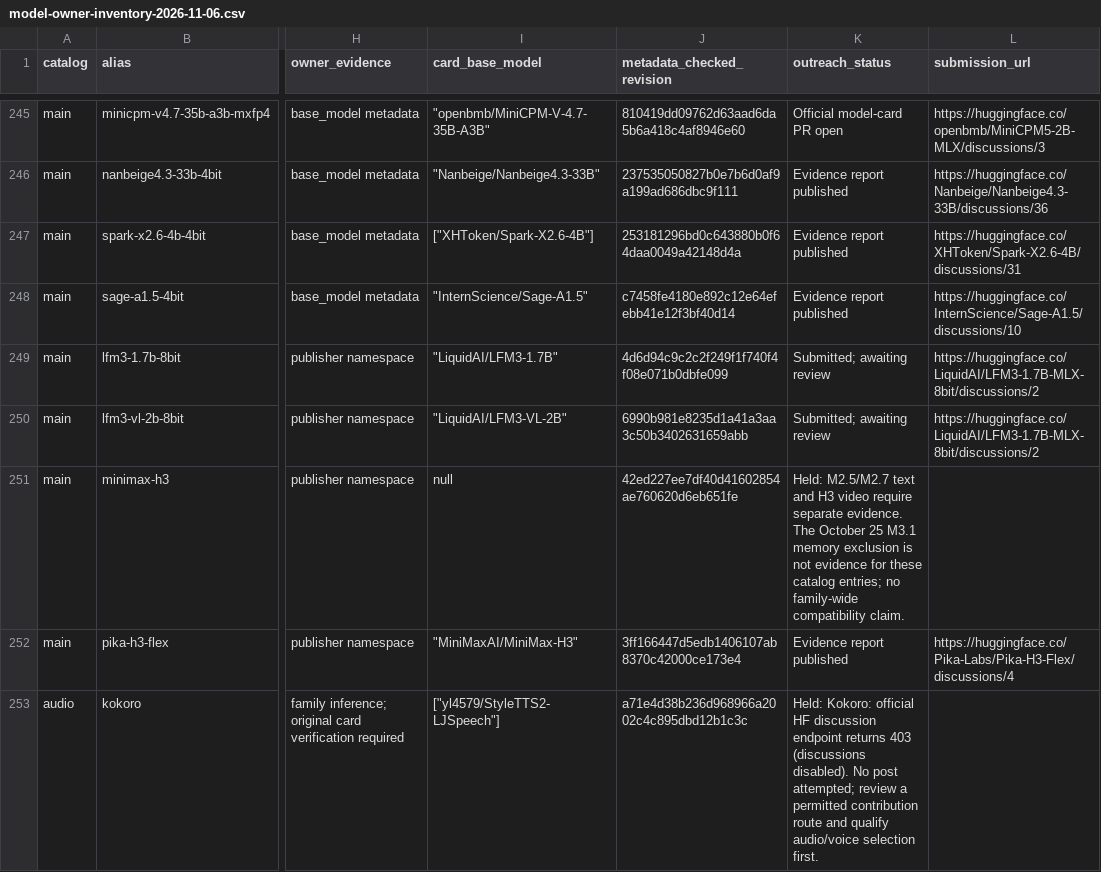
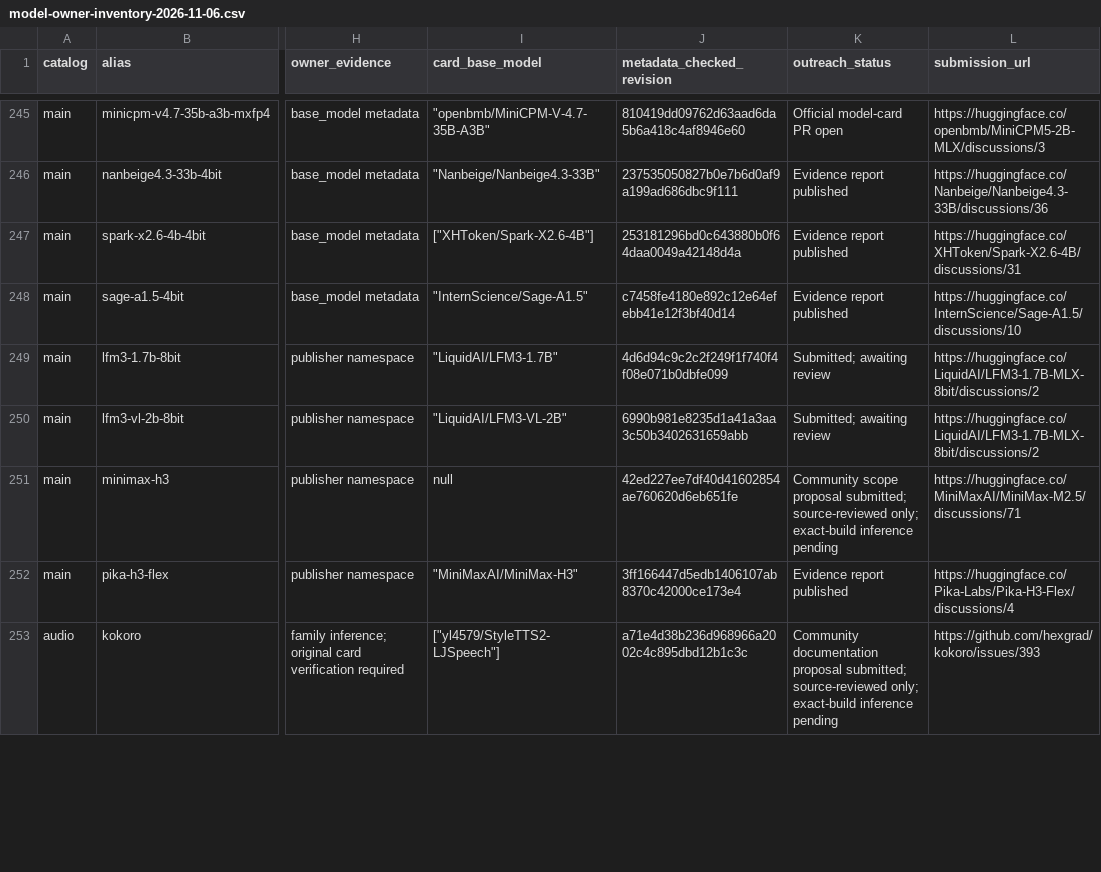
Before and after one commit to raullenchai/Rapid-MLX, a CSV file: docs/engineering/community/model-owner-inventory-2026-11-06.csv, drawn as a sheet; only a part is shown, gaps mark what is left out; the diff covers the shown part only; the diff names each change by its address in the sheet, - before the commit and + after, or states it on an @@ line.

Commit message:
Submit and record remaining 27 model-author integration proposals

```diff
--- a/docs/engineering/community/model-owner-inventory-2026-11-06.csv
+++ b/docs/engineering/community/model-owner-inventory-2026-11-06.csv
-K251 (outreach_status): Held: M2.5/M2.7 text and H3 video require separate evidence. The October 25 M3.1 memory exclusion is not evidence for these catalog entries; no family-wide compatibility claim.
+K251 (outreach_status): Community scope proposal submitted; source-reviewed only; exact-build inference pending
-L251 (submission_url): (empty)
+L251 (submission_url): https://huggingface.co/MiniMaxAI/MiniMax-M2.5/discussions/71
-K253 (outreach_status): Held: Kokoro: official HF discussion endpoint returns 403 (discussions disabled). No post attempted; review a permitted contribution route and qualify audio/voice selection first.
+K253 (outreach_status): Community documentation proposal submitted; source-reviewed only; exact-build inference pending
-L253 (submission_url): (empty)
+L253 (submission_url): https://github.com/hexgrad/kokoro/issues/393
```
Also changed, not shown: 164 edited cells elsewhere in this file, 3 other files.
